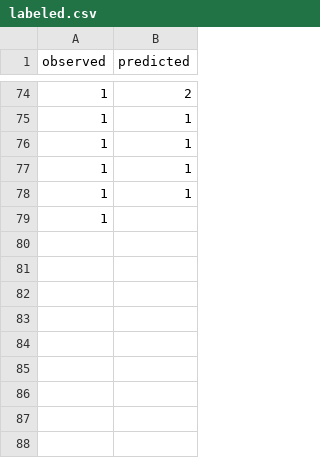
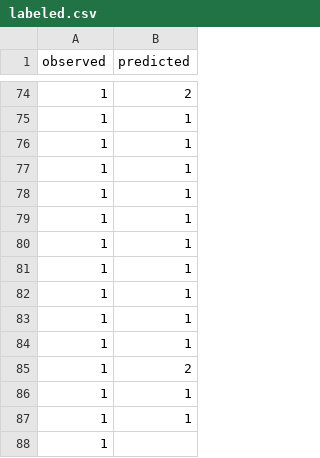
Before and after one commit to Thrupple/MLwithGoExamples, a CSV file: chapter3/labeled.csv, drawn as a sheet; only a part is shown, gaps mark what is left out; the diff names each change by its address in the sheet, - before the commit and + after, or states it on an @@ line.

```diff
--- a/chapter3/labeled.csv
+++ b/chapter3/labeled.csv
+row 79: 1 | 1
+row 80: 1 | 1
+row 81: 1 | 1
+row 82: 1 | 1
+row 83: 1 | 1
+row 84: 1 | 1
+row 85: 1 | 2
+row 86: 1 | 1
+row 87: 1 | 1
```
